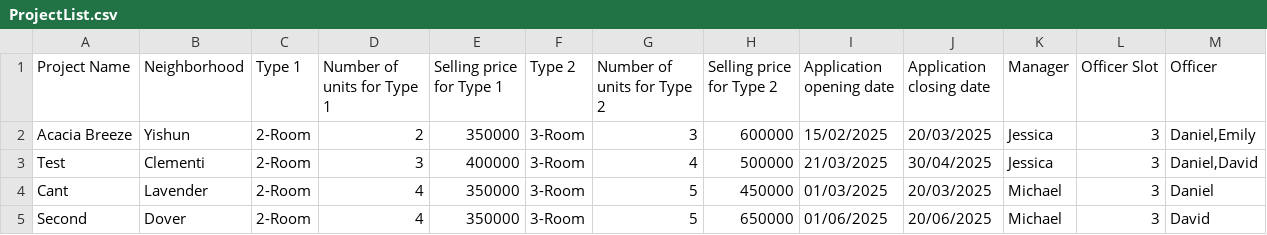
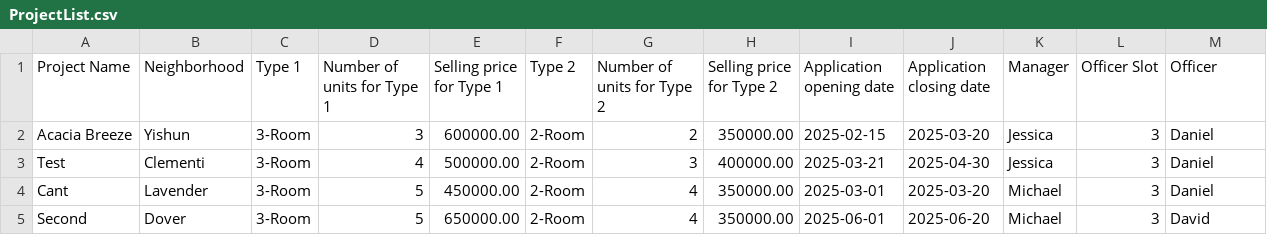
Before and after one commit to tziyang12/sc2002-proj, a CSV file: src/Data/ProjectList.csv, drawn as a sheet.

```diff
--- a/src/Data/ProjectList.csv
+++ b/src/Data/ProjectList.csv
@@ -1,5 +1,5 @@
 Project Name,Neighborhood,Type 1,Number of units for Type 1,Selling price for Type 1,Type 2,Number of units for Type 2,Selling price for Type 2,Application opening date,Application closing date,Manager,Officer Slot,Officer
-Acacia Breeze,Yishun,2-Room,2,350000,3-Room,3,600000,15/02/2025,20/03/2025,Jessica,3,"Daniel,Emily"
-Test,Clementi,2-Room,3,400000,3-Room,4,500000,21/03/2025,30/04/2025,Jessica,3,"Daniel,David"
-Cant,Lavender,2-Room,4,350000,3-Room,5,450000,01/03/2025,20/03/2025,Michael,3,"Daniel"
-Second,Dover,2-Room,4,350000,3-Room,5,650000,01/06/2025,20/06/2025,Michael,3,"David"
+Acacia Breeze,Yishun,3-Room,3,600000.00,2-Room,2,350000.00,2025-02-15,2025-03-20,Jessica,3,Daniel
+Test,Clementi,3-Room,4,500000.00,2-Room,3,400000.00,2025-03-21,2025-04-30,Jessica,3,Daniel
+Cant,Lavender,3-Room,5,450000.00,2-Room,4,350000.00,2025-03-01,2025-03-20,Michael,3,Daniel
+Second,Dover,3-Room,5,650000.00,2-Room,4,350000.00,2025-06-01,2025-06-20,Michael,3,David
```
Also changed, not shown: 11 other files.
